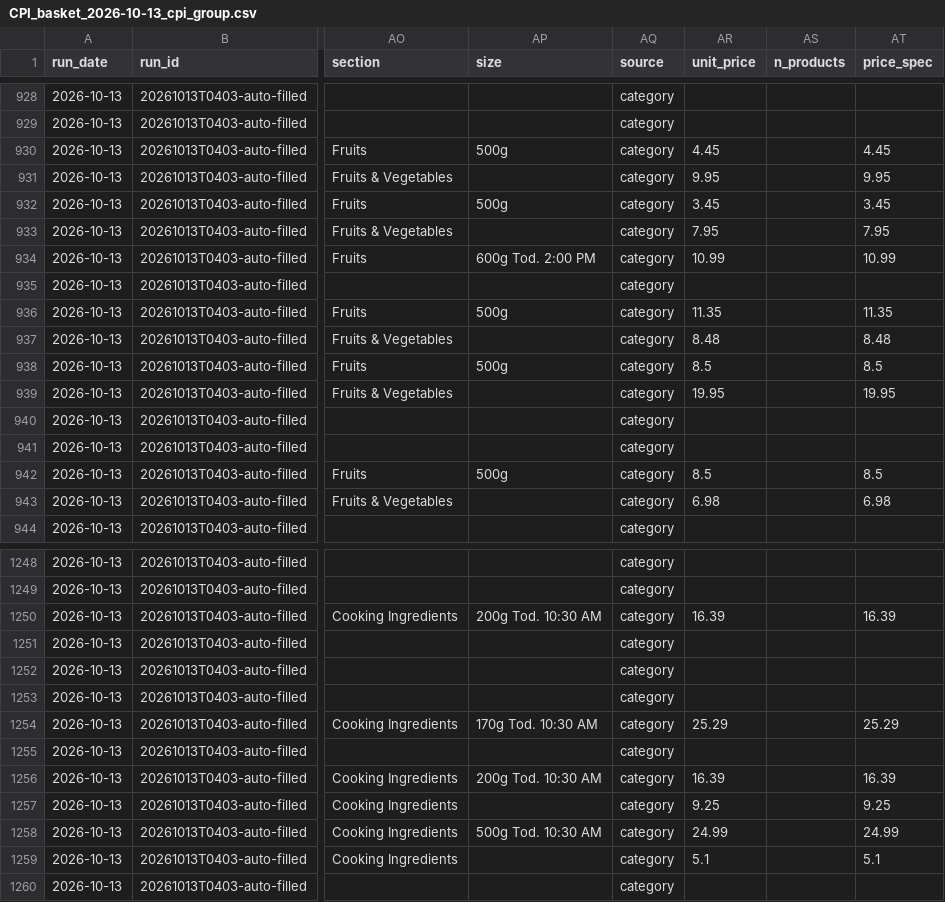
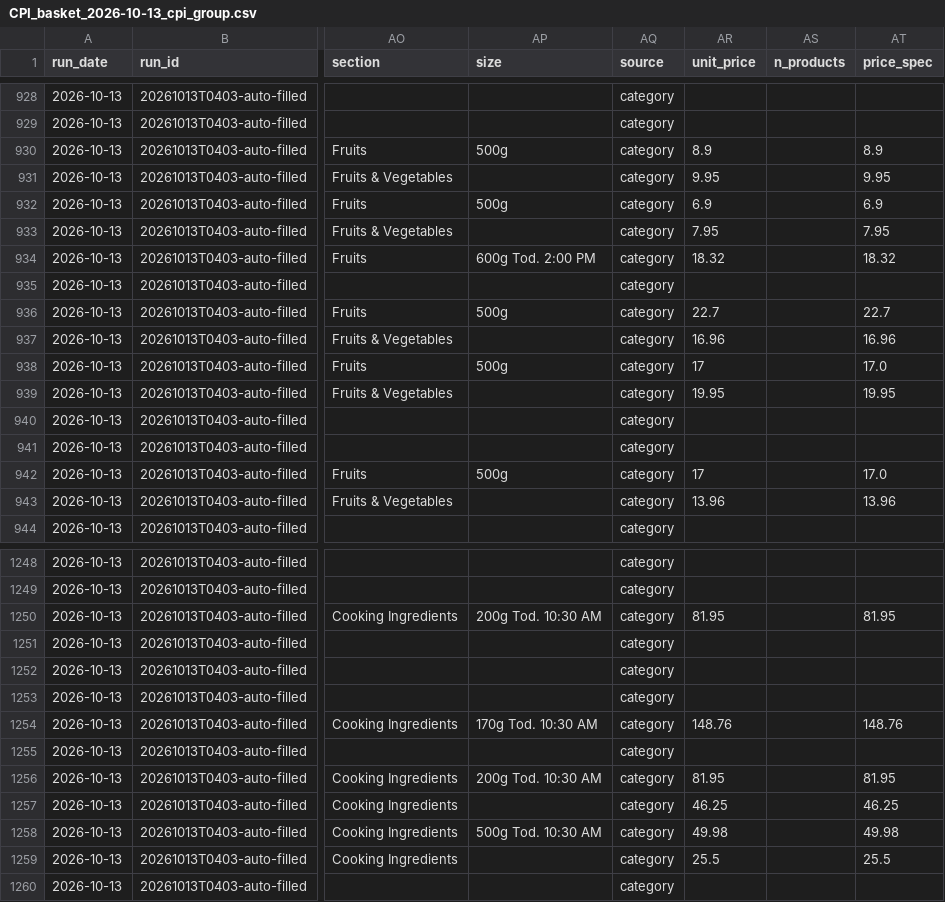
Before and after one commit to waleedhuniti/CPI-Web-Scarping, a CSV file: data/exports/dataiku/CPI_basket_2026-10-13_cpi_group.csv, drawn as a sheet; only a part is shown, gaps mark what is left out; the diff covers the shown part only; the diff names each change by its address in the sheet, - before the commit and + after, or states it on an @@ line.

```diff
--- a/data/exports/dataiku/CPI_basket_2026-10-13_cpi_group.csv
+++ b/data/exports/dataiku/CPI_basket_2026-10-13_cpi_group.csv
-AR930 (unit_price): 4.45
+AR930 (unit_price): 8.9
-AT930 (price_spec): 4.45
+AT930 (price_spec): 8.9
-AR932 (unit_price): 3.45
+AR932 (unit_price): 6.9
-AT932 (price_spec): 3.45
+AT932 (price_spec): 6.9
-AR934 (unit_price): 10.99
+AR934 (unit_price): 18.32
-AT934 (price_spec): 10.99
+AT934 (price_spec): 18.32
-AR936 (unit_price): 11.35
+AR936 (unit_price): 22.7
-AT936 (price_spec): 11.35
+AT936 (price_spec): 22.7
-AR937 (unit_price): 8.48
+AR937 (unit_price): 16.96
-AT937 (price_spec): 8.48
+AT937 (price_spec): 16.96
-AR938 (unit_price): 8.5
+AR938 (unit_price): 17
-AT938 (price_spec): 8.5
+AT938 (price_spec): 17.0
-AR942 (unit_price): 8.5
+AR942 (unit_price): 17
-AT942 (price_spec): 8.5
+AT942 (price_spec): 17.0
-AR943 (unit_price): 6.98
+AR943 (unit_price): 13.96
-AT943 (price_spec): 6.98
+AT943 (price_spec): 13.96
-AR1250 (unit_price): 16.39
+AR1250 (unit_price): 81.95
-AT1250 (price_spec): 16.39
+AT1250 (price_spec): 81.95
-AR1254 (unit_price): 25.29
+AR1254 (unit_price): 148.76
-AT1254 (price_spec): 25.29
+AT1254 (price_spec): 148.76
-AR1256 (unit_price): 16.39
+AR1256 (unit_price): 81.95
-AT1256 (price_spec): 16.39
+AT1256 (price_spec): 81.95
-AR1257 (unit_price): 9.25
+AR1257 (unit_price): 46.25
-AT1257 (price_spec): 9.25
+AT1257 (price_spec): 46.25
-AR1258 (unit_price): 24.99
+AR1258 (unit_price): 49.98
-AT1258 (price_spec): 24.99
+AT1258 (price_spec): 49.98
-AR1259 (unit_price): 5.1
+AR1259 (unit_price): 25.5
-AT1259 (price_spec): 5.1
+AT1259 (price_spec): 25.5
```
Also changed, not shown: 163 edited cells elsewhere in this file, data/exports/dataiku/CPI_basket_2026-10-14_cpi_group.csv, data/exports/dataiku/CPI_basket_2026-10-15_cpi_group.csv, 2 other files.
